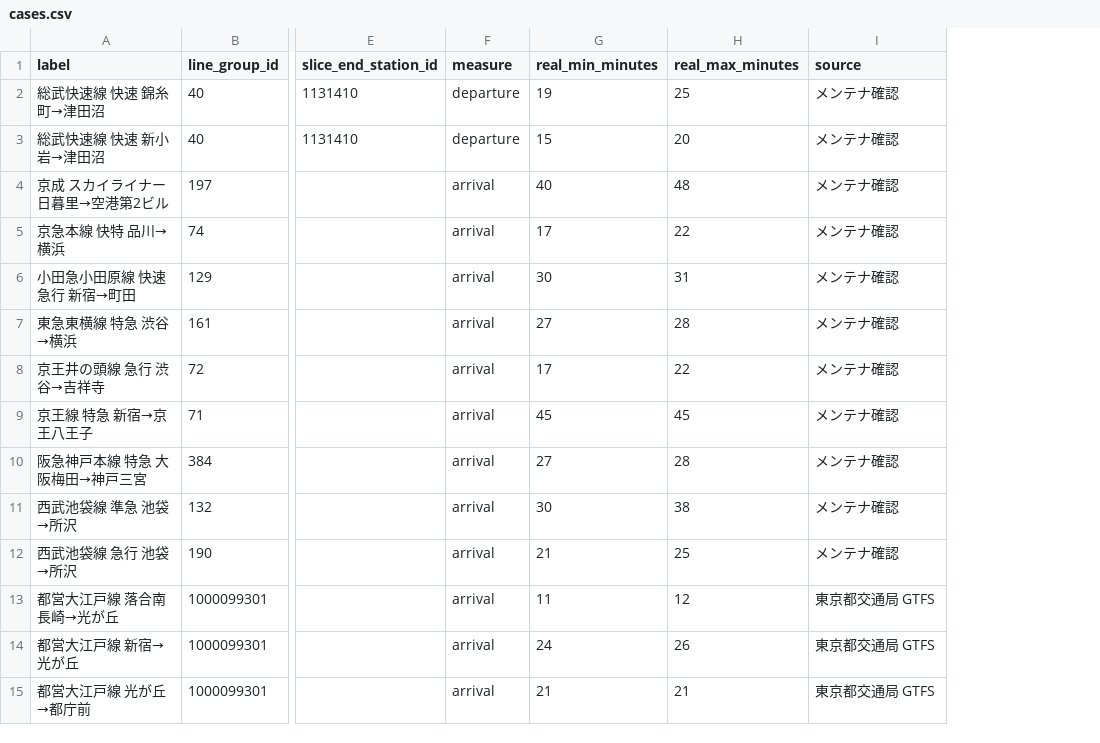
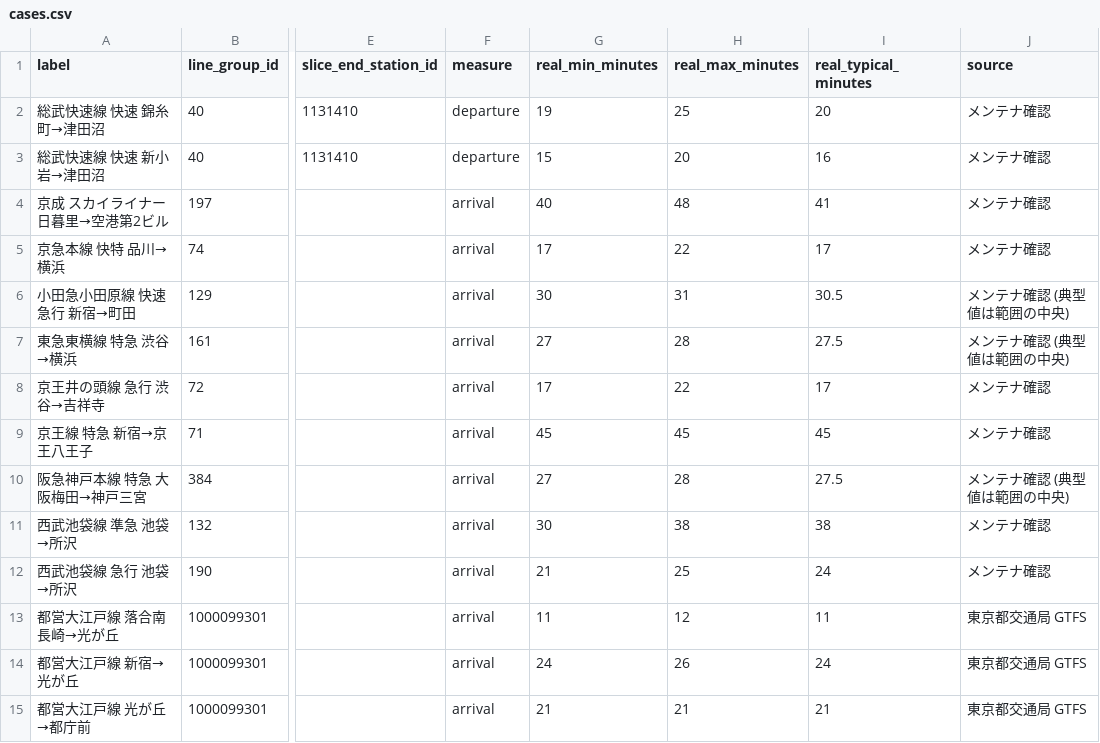
Before and after one commit to TrainLCD/StationAPI, a CSV file: travel_times/cases.csv, drawn as a sheet; only a part is shown, gaps mark what is left out; addresses are those after the commit; the diff names each change by its address in the sheet, - before the commit and + after, or states it on an @@ line.

```diff
--- a/travel_times/cases.csv
+++ b/travel_times/cases.csv
+column I (real_typical_minutes), rows 2-15: 20 | 16 | 41 | 17 | 30.5 | 27.5 | 17 | 45 | 27.5 | 38 | 24 | 11 | 24 | 21
-J6:J7 (source): メンテナ確認
+J6:J7 (source): メンテナ確認 (典型値は範囲の中央)
-J10 (source): メンテナ確認
+J10 (source): メンテナ確認 (典型値は範囲の中央)
```
Also changed, not shown: 5 other files.
